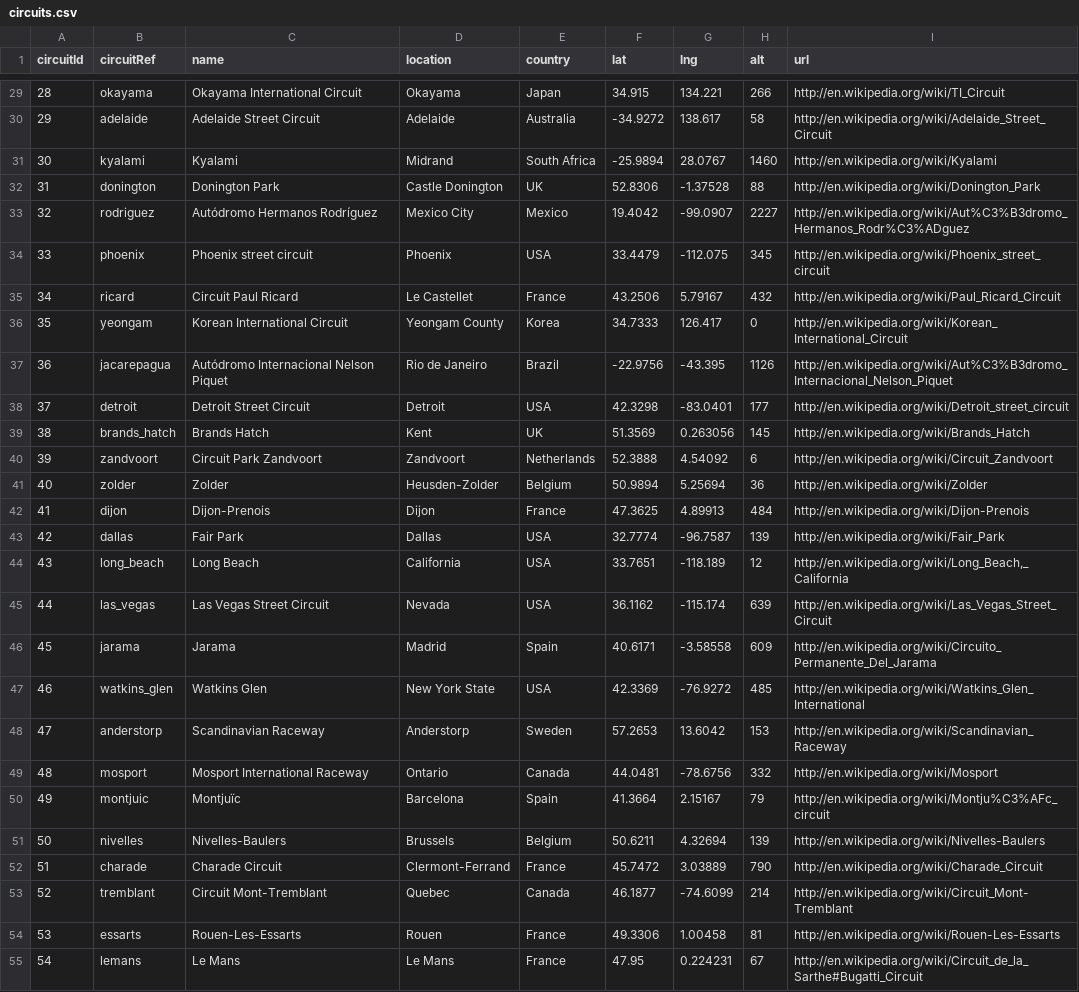
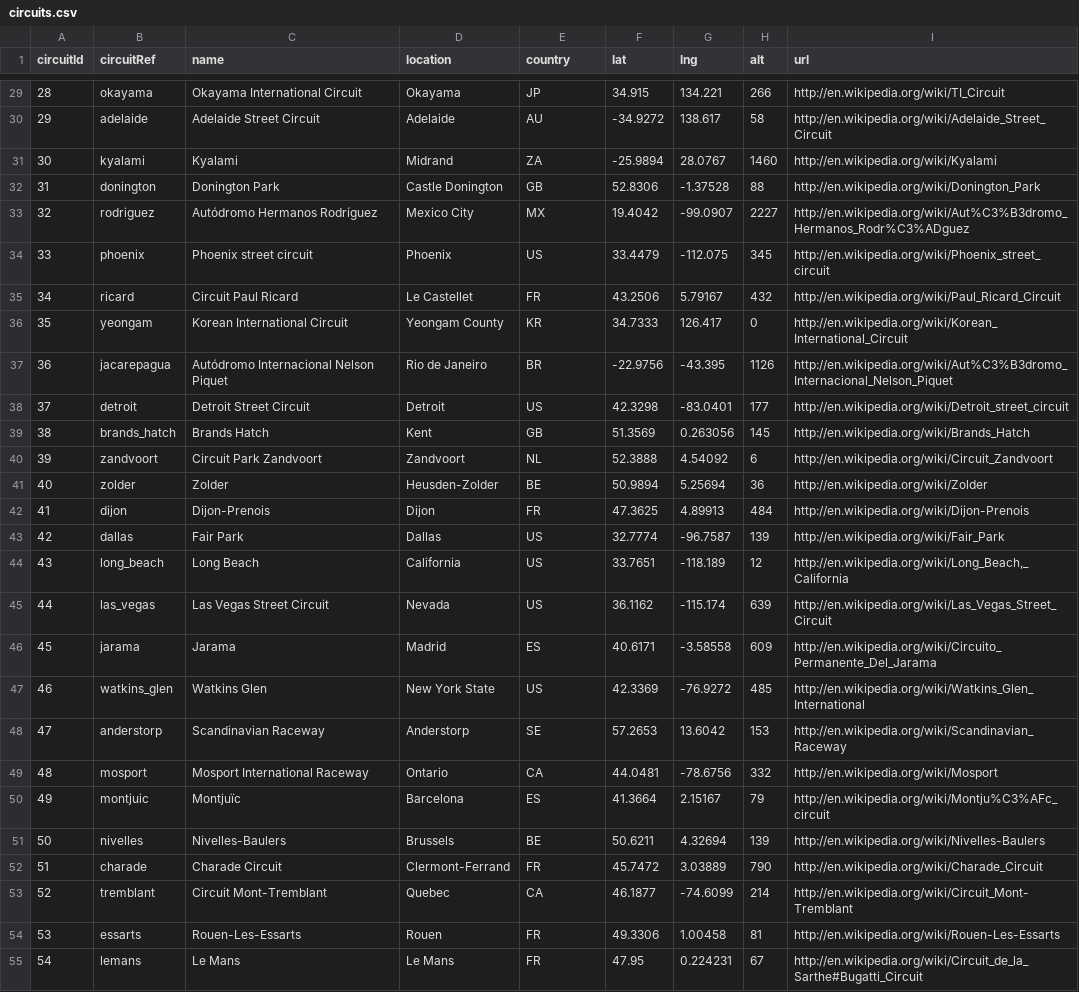
Before and after one commit to MatiasDuhalde/f1-races-d3, a CSV file: public/data/f1/circuits.csv, drawn as a sheet; only a part is shown, gaps mark what is left out; the diff covers the shown part only; the diff names each change by its address in the sheet, - before the commit and + after, or states it on an @@ line.

Commit message:
fix: country code consistency

```diff
--- a/public/data/f1/circuits.csv
+++ b/public/data/f1/circuits.csv
-E29 (country): Japan
+E29 (country): JP
-E30 (country): Australia
+E30 (country): AU
-E31 (country): South Africa
+E31 (country): ZA
-E32 (country): UK
+E32 (country): GB
-E33 (country): Mexico
+E33 (country): MX
-E34 (country): USA
+E34 (country): US
-E35 (country): France
+E35 (country): FR
-E36 (country): Korea
+E36 (country): KR
-E37 (country): Brazil
+E37 (country): BR
-E38 (country): USA
+E38 (country): US
-E39 (country): UK
+E39 (country): GB
-E40 (country): Netherlands
+E40 (country): NL
-E41 (country): Belgium
+E41 (country): BE
-E42 (country): France
+E42 (country): FR
-E43:E45 (country): USA
+E43:E45 (country): US
-E46 (country): Spain
+E46 (country): ES
-E47 (country): USA
+E47 (country): US
-E48 (country): Sweden
+E48 (country): SE
-E49 (country): Canada
+E49 (country): CA
-E50 (country): Spain
+E50 (country): ES
-E51 (country): Belgium
+E51 (country): BE
-E52 (country): France
+E52 (country): FR
-E53 (country): Canada
+E53 (country): CA
-E54:E55 (country): France
+E54:E55 (country): FR
```
Also changed, not shown: 50 edited cells elsewhere in this file, 1 other file.
